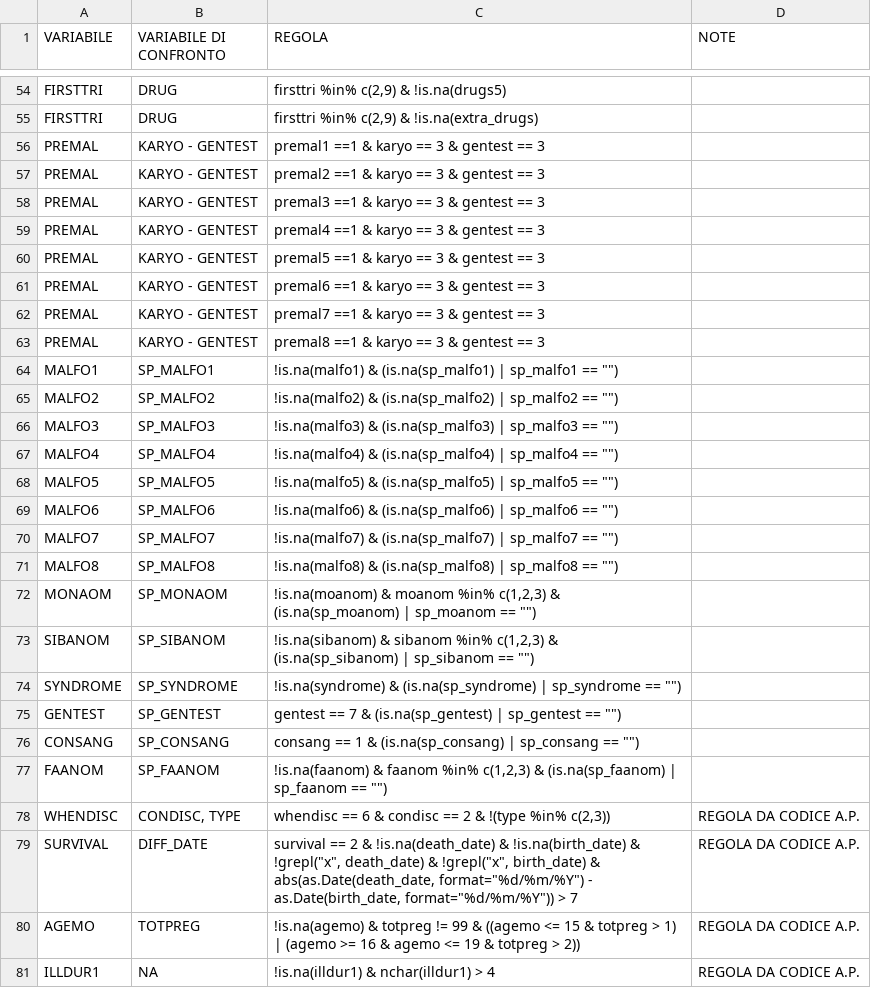
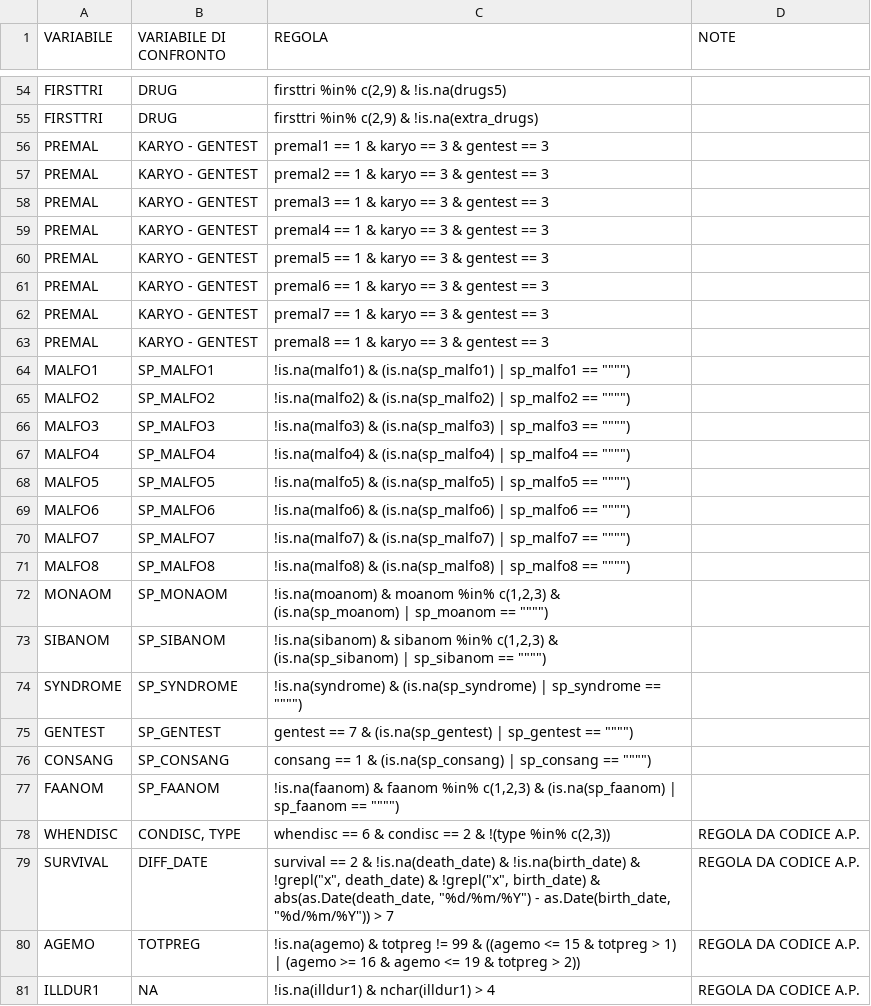
Before and after one commit to cec-lab/DARIO, a CSV file: tables/CODING_QC_Eurocat.csv, drawn as a sheet; only a part is shown, gaps mark what is left out; the diff covers the shown part only.

```diff
--- a/tables/CODING_QC_Eurocat.csv
+++ b/tables/CODING_QC_Eurocat.csv
@@ -55,23 +55,23 @@ FIRSTTRI;DRUG;firsttri %in% c(2,9) & !is.na(drugs5);
 FIRSTTRI;DRUG;firsttri %in% c(2,9) & !is.na(extra_drugs);
-PREMAL;KARYO - GENTEST;premal1 ==1 & karyo == 3 & gentest == 3;
-PREMAL;KARYO - GENTEST;premal2 ==1 & karyo == 3 & gentest == 3;
-PREMAL;KARYO - GENTEST;premal3 ==1 & karyo == 3 & gentest == 3;
-PREMAL;KARYO - GENTEST;premal4 ==1 & karyo == 3 & gentest == 3;
-PREMAL;KARYO - GENTEST;premal5 ==1 & karyo == 3 & gentest == 3;
-PREMAL;KARYO - GENTEST;premal6 ==1 & karyo == 3 & gentest == 3;
-PREMAL;KARYO - GENTEST;premal7 ==1 & karyo == 3 & gentest == 3;
-PREMAL;KARYO - GENTEST;premal8 ==1 & karyo == 3 & gentest == 3;
-MALFO1;SP_MALFO1;"!is.na(malfo1) & (is.na(sp_malfo1) | sp_malfo1 == """")";
-MALFO2;SP_MALFO2;"!is.na(malfo2) & (is.na(sp_malfo2) | sp_malfo2 == """")";
-MALFO3;SP_MALFO3;"!is.na(malfo3) & (is.na(sp_malfo3) | sp_malfo3 == """")";
-MALFO4;SP_MALFO4;"!is.na(malfo4) & (is.na(sp_malfo4) | sp_malfo4 == """")";
-MALFO5;SP_MALFO5;"!is.na(malfo5) & (is.na(sp_malfo5) | sp_malfo5 == """")";
-MALFO6;SP_MALFO6;"!is.na(malfo6) & (is.na(sp_malfo6) | sp_malfo6 == """")";
-MALFO7;SP_MALFO7;"!is.na(malfo7) & (is.na(sp_malfo7) | sp_malfo7 == """")";
-MALFO8;SP_MALFO8;"!is.na(malfo8) & (is.na(sp_malfo8) | sp_malfo8 == """")";
-MONAOM;SP_MONAOM;"!is.na(moanom) & moanom %in% c(1,2,3) & (is.na(sp_moanom) | sp_moanom == """")";
-SIBANOM;SP_SIBANOM;"!is.na(sibanom) & sibanom %in% c(1,2,3) & (is.na(sp_sibanom) | sp_sibanom == """")";
-SYNDROME;SP_SYNDROME;"!is.na(syndrome) & (is.na(sp_syndrome) | sp_syndrome == """")";
-GENTEST;SP_GENTEST;"gentest == 7 & (is.na(sp_gentest) | sp_gentest == """")";
-CONSANG;SP_CONSANG;"consang == 1 & (is.na(sp_consang) | sp_consang == """")";
-FAANOM;SP_FAANOM;"!is.na(faanom) & faanom %in% c(1,2,3) & (is.na(sp_faanom) | sp_faanom == """")";
+PREMAL;KARYO - GENTEST;premal1 == 1 & karyo == 3 & gentest == 3;
+PREMAL;KARYO - GENTEST;premal2 == 1 & karyo == 3 & gentest == 3;
+PREMAL;KARYO - GENTEST;premal3 == 1 & karyo == 3 & gentest == 3;
+PREMAL;KARYO - GENTEST;premal4 == 1 & karyo == 3 & gentest == 3;
+PREMAL;KARYO - GENTEST;premal5 == 1 & karyo == 3 & gentest == 3;
+PREMAL;KARYO - GENTEST;premal6 == 1 & karyo == 3 & gentest == 3;
+PREMAL;KARYO - GENTEST;premal7 == 1 & karyo == 3 & gentest == 3;
+PREMAL;KARYO - GENTEST;premal8 == 1 & karyo == 3 & gentest == 3;
+MALFO1;SP_MALFO1;"!is.na(malfo1) & (is.na(sp_malfo1) | sp_malfo1 == """""""")";
+MALFO2;SP_MALFO2;"!is.na(malfo2) & (is.na(sp_malfo2) | sp_malfo2 == """""""")";
+MALFO3;SP_MALFO3;"!is.na(malfo3) & (is.na(sp_malfo3) | sp_malfo3 == """""""")";
+MALFO4;SP_MALFO4;"!is.na(malfo4) & (is.na(sp_malfo4) | sp_malfo4 == """""""")";
+MALFO5;SP_MALFO5;"!is.na(malfo5) & (is.na(sp_malfo5) | sp_malfo5 == """""""")";
+MALFO6;SP_MALFO6;"!is.na(malfo6) & (is.na(sp_malfo6) | sp_malfo6 == """""""")";
+MALFO7;SP_MALFO7;"!is.na(malfo7) & (is.na(sp_malfo7) | sp_malfo7 == """""""")";
+MALFO8;SP_MALFO8;"!is.na(malfo8) & (is.na(sp_malfo8) | sp_malfo8 == """""""")";
+MONAOM;SP_MONAOM;"!is.na(moanom) & moanom %in% c(1,2,3) & (is.na(sp_moanom) | sp_moanom == """""""")";
+SIBANOM;SP_SIBANOM;"!is.na(sibanom) & sibanom %in% c(1,2,3) & (is.na(sp_sibanom) | sp_sibanom == """""""")";
+SYNDROME;SP_SYNDROME;"!is.na(syndrome) & (is.na(sp_syndrome) | sp_syndrome == """""""")";
+GENTEST;SP_GENTEST;"gentest == 7 & (is.na(sp_gentest) | sp_gentest == """""""")";
+CONSANG;SP_CONSANG;"consang == 1 & (is.na(sp_consang) | sp_consang == """""""")";
+FAANOM;SP_FAANOM;"!is.na(faanom) & faanom %in% c(1,2,3) & (is.na(sp_faanom) | sp_faanom == """""""")";
@@ -79,2 +79,2 @@ WHENDISC;CONDISC, TYPE;whendisc == 6 & condisc == 2 & !(type %in% c(2,
-SURVIVAL;DIFF_DATE;"survival == 2 & !is.na(death_date) & !is.na(birth_date) & !grepl(""x"", death_date) & !grepl(""x"", birth_date) & abs(as.Date(death_date, format=""%d/%m/%Y"") - as.Date(birth_date, format=""%d/%m/%Y"")) > 7";REGOLA DA CODICE A.P.
+SURVIVAL;DIFF_DATE;"survival == 2 & !is.na(death_date) & !is.na(birth_date) & !grepl(""x"", death_date) & !grepl(""x"", birth_date) & abs(as.Date(death_date, ""%d/%m/%Y"") - as.Date(birth_date, ""%d/%m/%Y"")) > 7";REGOLA DA CODICE A.P.
 AGEMO;TOTPREG;!is.na(agemo) & totpreg != 99 & ((agemo <= 15 & totpreg > 1) | (agemo >= 16 & agemo <= 19 & totpreg > 2));REGOLA DA CODICE A.P.
```
Also changed, not shown: 28 edited cells elsewhere in this file, 3 other files.
